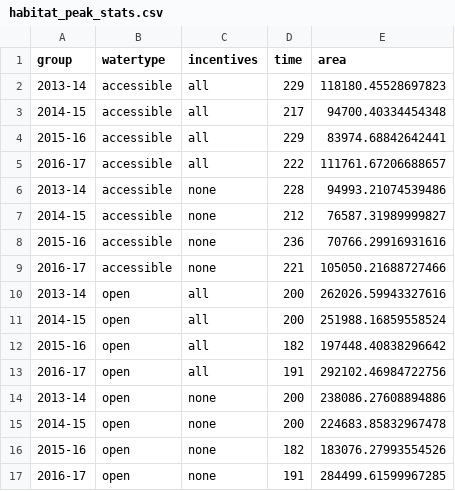
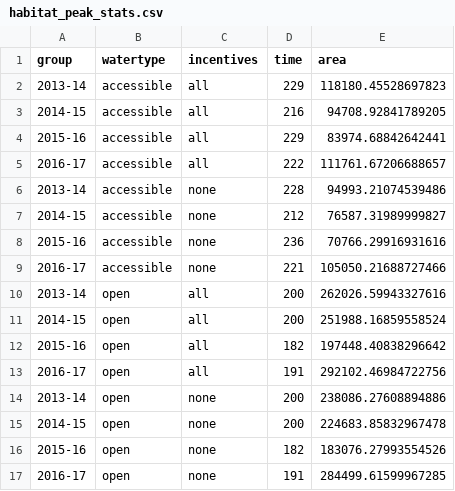
Before and after one commit to pointblue/wetland-incentives-bioenergetics, a CSV file: output/habitat_peak_stats.csv, drawn as a sheet.

```diff
--- a/output/habitat_peak_stats.csv
+++ b/output/habitat_peak_stats.csv
@@ -2,3 +2,3 @@ group,watertype,incentives,time,area
 2013-14,accessible,all,229,118180.45528697823
-2014-15,accessible,all,217,94700.40334454348
+2014-15,accessible,all,216,94708.92841789205
 2015-16,accessible,all,229,83974.68842642441
```
Also changed, not shown: 2 other files.
